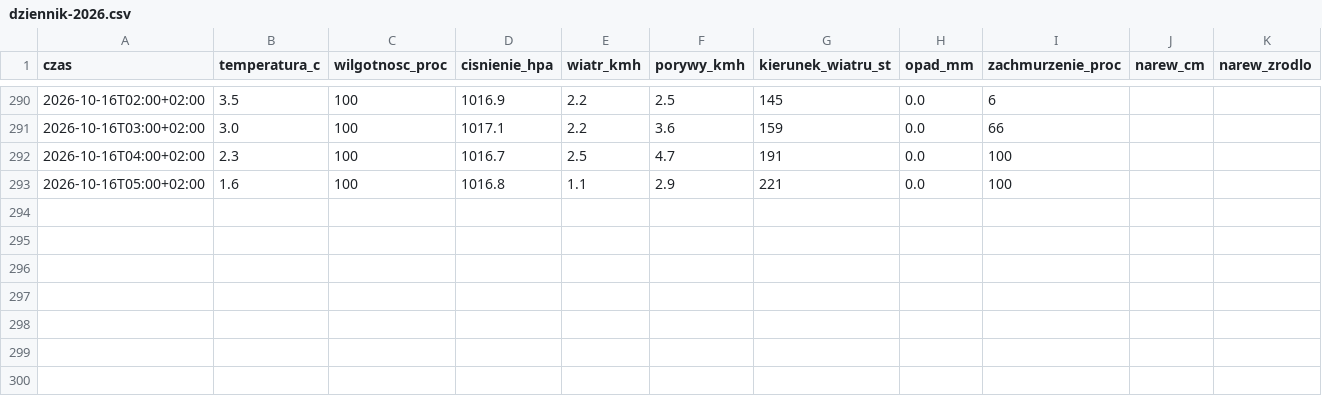
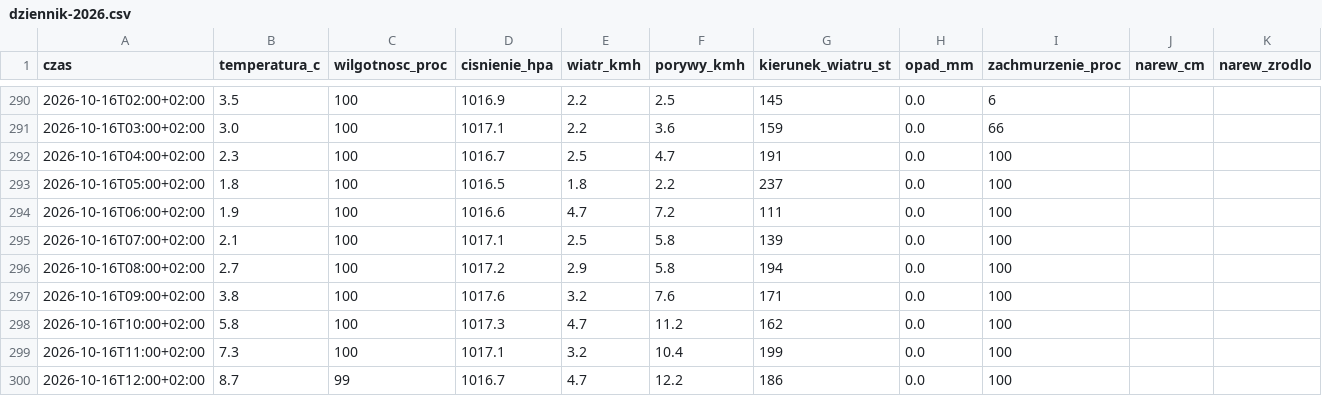
Before and after one commit to arturwyrzykowski/pogoda-tv, a CSV file: data/dziennik-2026.csv, drawn as a sheet; only a part is shown, gaps mark what is left out.

```diff
--- a/data/dziennik-2026.csv
+++ b/data/dziennik-2026.csv
@@ -292,2 +292,9 @@ czas,temperatura_c,wilgotnosc_proc,cisnienie_hpa,wiatr_kmh,porywy_kmh,kierunek_w
 2026-10-16T04:00+02:00,2.3,100,1016.7,2.5,4.7,191,0.0,100,,
-2026-10-16T05:00+02:00,1.6,100,1016.8,1.1,2.9,221,0.0,100,,
+2026-10-16T05:00+02:00,1.8,100,1016.5,1.8,2.2,237,0.0,100,,
+2026-10-16T06:00+02:00,1.9,100,1016.6,4.7,7.2,111,0.0,100,,
+2026-10-16T07:00+02:00,2.1,100,1017.1,2.5,5.8,139,0.0,100,,
+2026-10-16T08:00+02:00,2.7,100,1017.2,2.9,5.8,194,0.0,100,,
+2026-10-16T09:00+02:00,3.8,100,1017.6,3.2,7.6,171,0.0,100,,
+2026-10-16T10:00+02:00,5.8,100,1017.3,4.7,11.2,162,0.0,100,,
+2026-10-16T11:00+02:00,7.3,100,1017.1,3.2,10.4,199,0.0,100,,
+2026-10-16T12:00+02:00,8.7,99,1016.7,4.7,12.2,186,0.0,100,,
```
Also changed, not shown: 1 other file.
